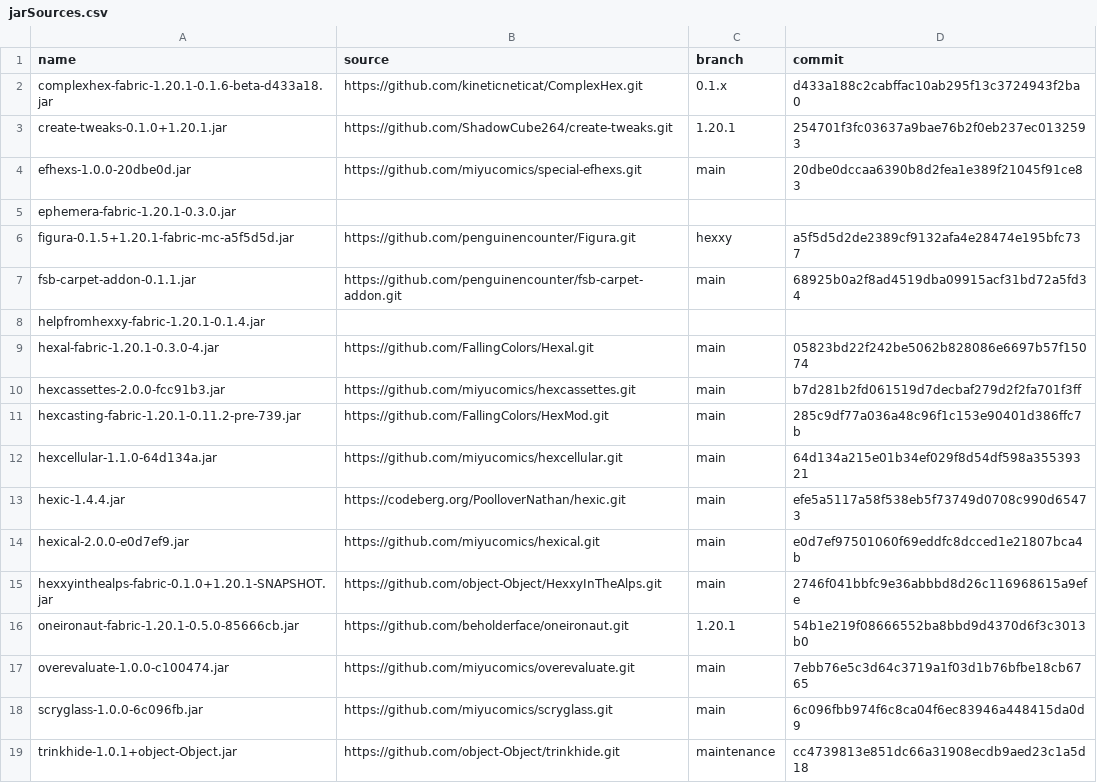
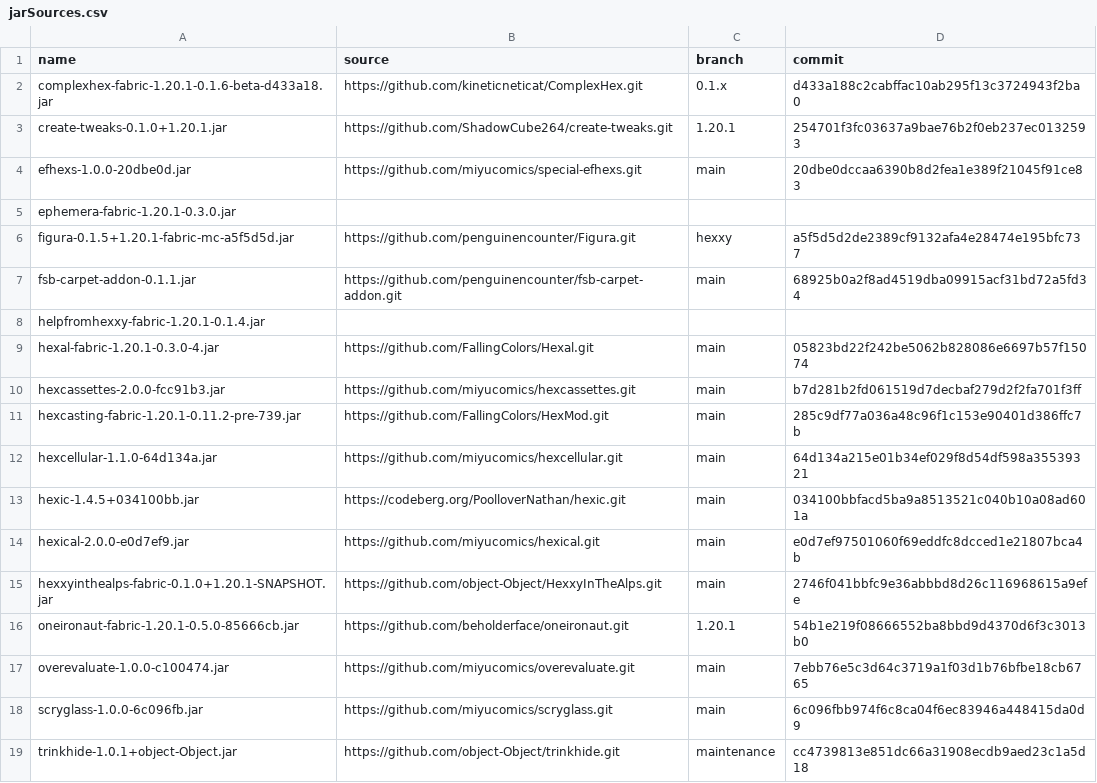
Before and after one commit to Player505/hexxy4, a CSV file: jarSources.csv, drawn as a sheet.

Commit message:
mod: hexic 1.4.4 → 1.4.5+034100b

```diff
--- a/jarSources.csv
+++ b/jarSources.csv
@@ -12,3 +12,3 @@ hexcasting-fabric-1.20.1-0.11.2-pre-739.jar,https://github.com/FallingColors/Hex
 hexcellular-1.1.0-64d134a.jar,https://github.com/miyucomics/hexcellular.git,main,64d134a215e01b34ef029f8d54df598a35539321
-hexic-1.4.4.jar,https://codeberg.org/PoolloverNathan/hexic.git,main,efe5a5117a58f538eb5f73749d0708c990d65473
+hexic-1.4.5+034100bb.jar,https://codeberg.org/PoolloverNathan/hexic.git,main,034100bbfacd5ba9a8513521c040b10a08ad601a
 hexical-2.0.0-e0d7ef9.jar,https://github.com/miyucomics/hexical.git,main,e0d7ef97501060f69eddfc8dcced1e21807bca4b
```
Also changed, not shown: 2 other files.
